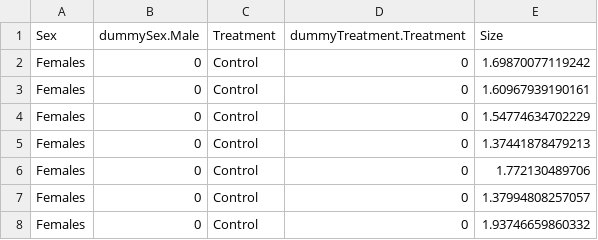
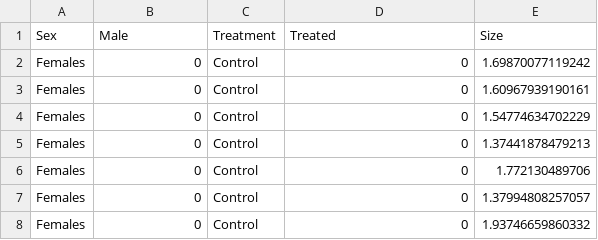
Before and after one commit to brianfolt/NRES_710, a CSV file: exercise_5_dataset2.csv, drawn as a sheet; only a part is shown.

Commit message:
exercise5

```diff
--- a/exercise_5_dataset2.csv
+++ b/exercise_5_dataset2.csv
@@ -1,2 +1,2 @@
-"Sex","dummySex.Male","Treatment","dummyTreatment.Treatment","Size"
+"Sex","Male","Treatment","Treated","Size"
 "Females",0,"Control",0,1.69870077119242
```
Also changed, not shown: exercise_5_dataset1.csv, 6 other files.
